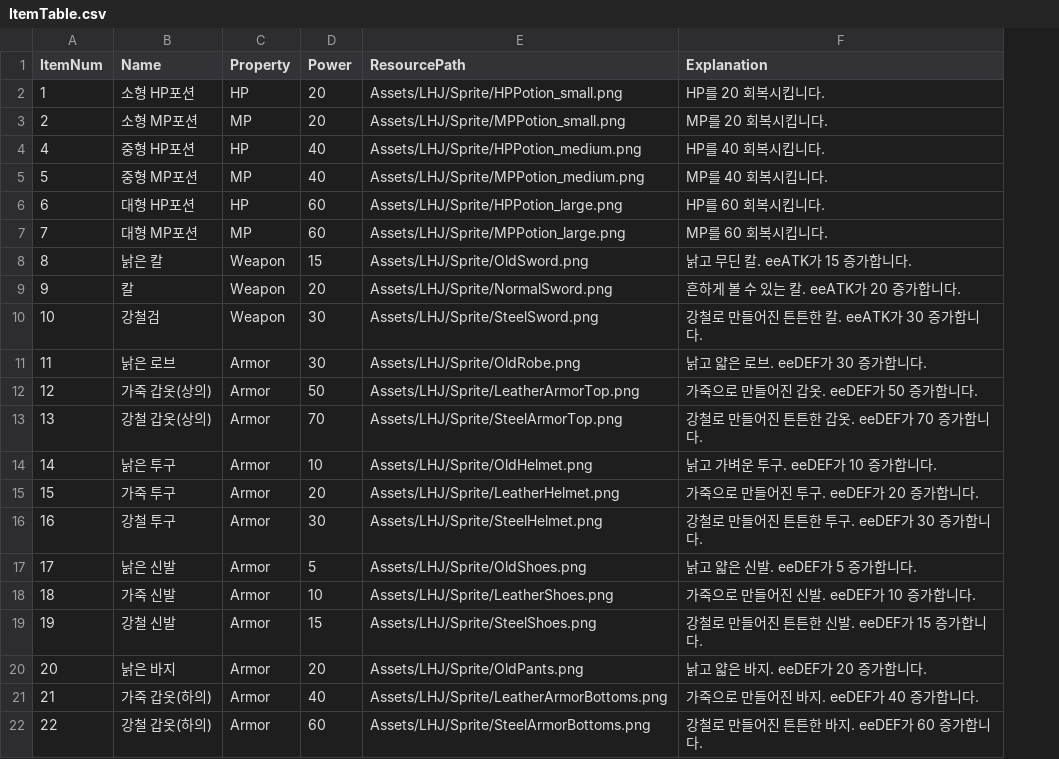
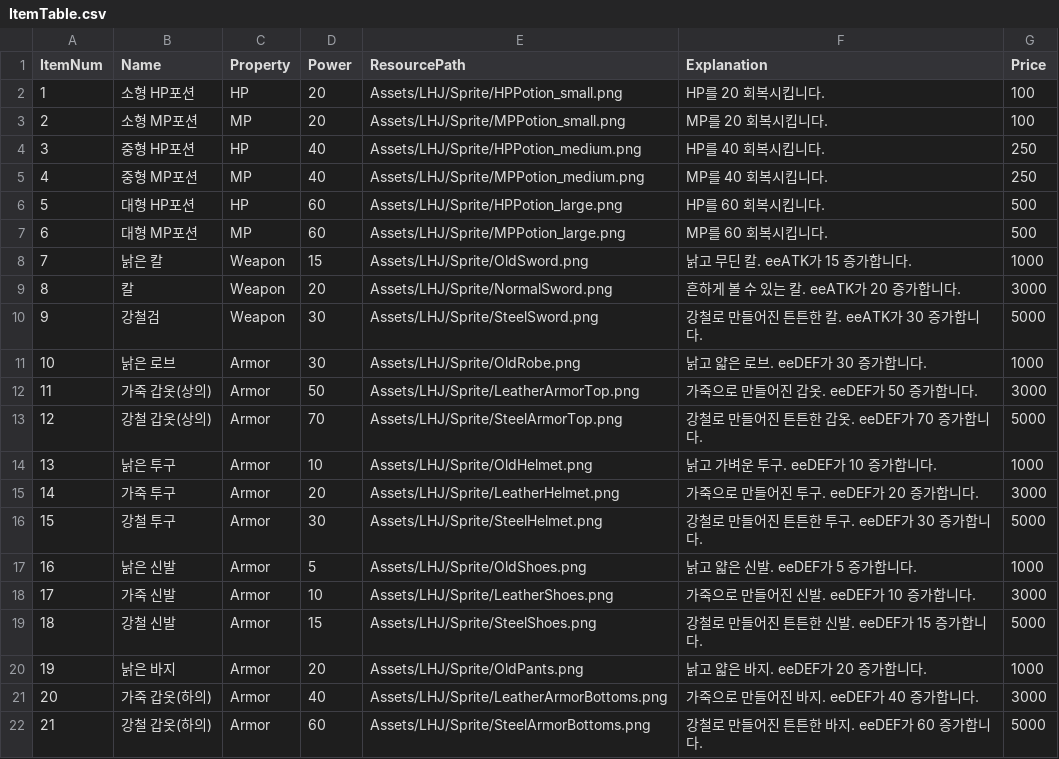
Before and after one commit to cse-child/Unity_Team_HelloWorld, a CSV file: Assets/LHJ/Resource/TextData/ItemTable.csv, drawn as a sheet; the diff names each change by its address in the sheet, - before the commit and + after, or states it on an @@ line.

```diff
--- a/Assets/LHJ/Resource/TextData/ItemTable.csv
+++ b/Assets/LHJ/Resource/TextData/ItemTable.csv
+column G (Price), rows 2-22: 100 | 100 | 250 | 250 | 500 | 500 | 1000 | 3000 | 5000 | 1000 | 3000 | 5000 | 1000 | 3000 | 5000 | 1000 | 3000 | 5000 | 1000 | 3000 | 5000
@@ column A (ItemNum) renumbered from row 4 down @@
```
Also changed, not shown: 21 other files.
